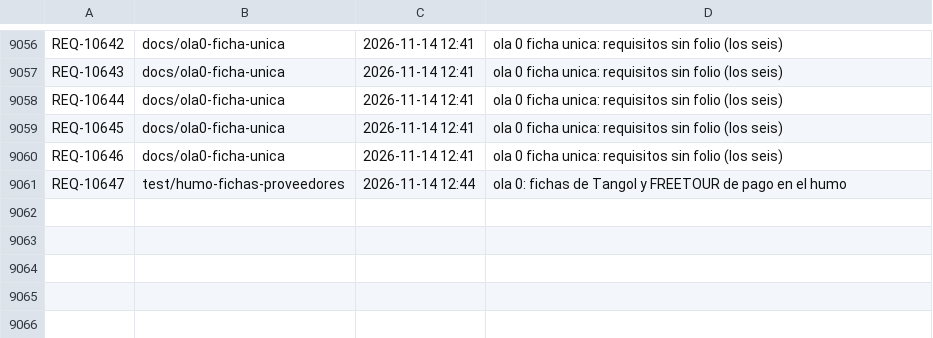
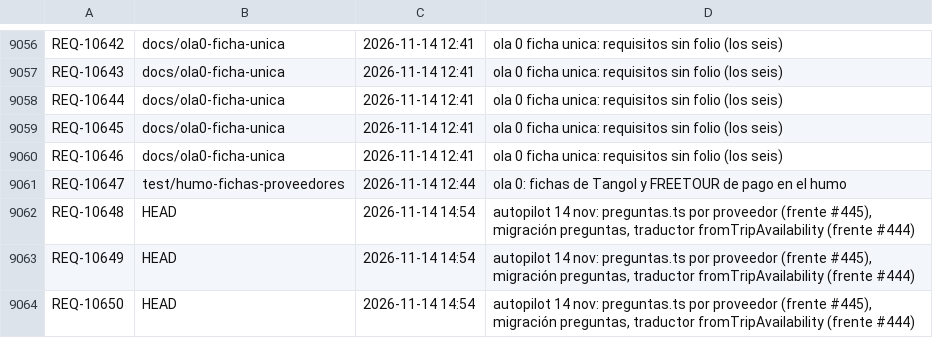
Before and after one commit to adrianrodvarmxb-cloud/travel-puzzle-web, a TSV file: folios.tsv, drawn as a sheet; only a part is shown, gaps mark what is left out; the diff names each change by its address in the sheet, - before the commit and + after, or states it on an @@ line.

```diff
--- a/folios.tsv
+++ b/folios.tsv
+row 9062: REQ-10648 | HEAD | 2026-11-14 14:54 | autopilot 14 nov: preguntas.ts por proveedor (frente #445), migración preguntas, traductor fromTripAvailability (frente #444)
+row 9063: REQ-10649 | HEAD | 2026-11-14 14:54 | autopilot 14 nov: preguntas.ts por proveedor (frente #445), migración preguntas, traductor fromTripAvailability (frente #444)
+row 9064: REQ-10650 | HEAD | 2026-11-14 14:54 | autopilot 14 nov: preguntas.ts por proveedor (frente #445), migración preguntas, traductor fromTripAvailability (frente #444)
```
